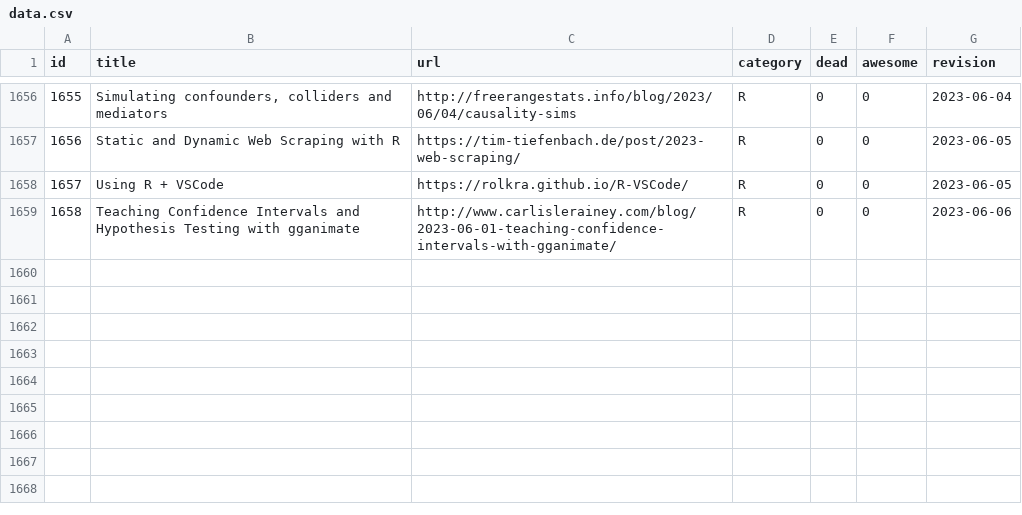
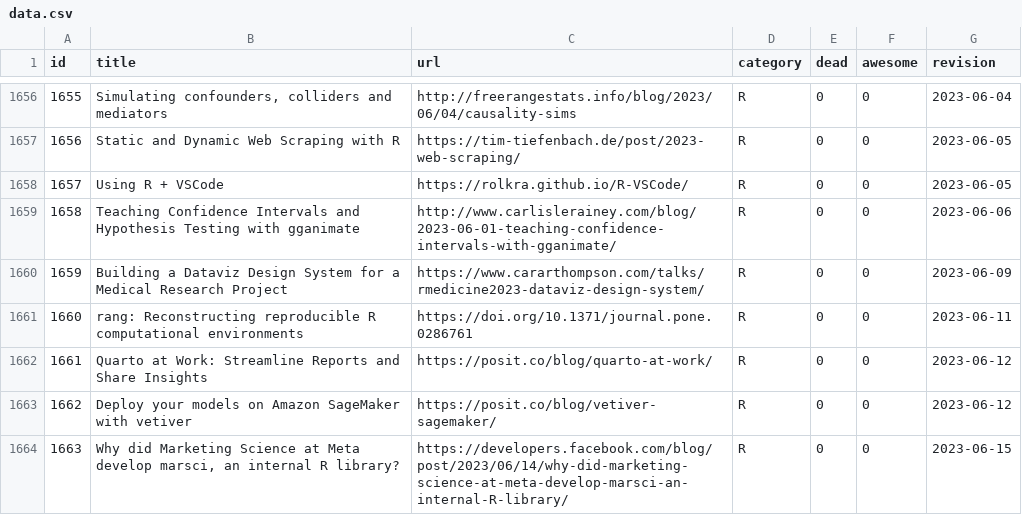
Before and after one commit to erikgahner/awesome-statistics, a CSV file: data.csv, drawn as a sheet; only a part is shown, gaps mark what is left out; the diff names each change by its address in the sheet, - before the commit and + after, or states it on an @@ line.

```diff
--- a/data.csv
+++ b/data.csv
+row 1660: 1659 | Building a Dataviz Design System for a Medical Research Project | https://www.cararthompson.com/talks/rmedicine2023-dataviz-design-system/ | R | 0 | 0 | 2023-06-09
+row 1661: 1660 | rang: Reconstructing reproducible R computational environments | https://doi.org/10.1371/journal.pone.0286761 | R | 0 | 0 | 2023-06-11
+row 1662: 1661 | Quarto at Work: Streamline Reports and Share Insights | https://posit.co/blog/quarto-at-work/ | R | 0 | 0 | 2023-06-12
+row 1663: 1662 | Deploy your models on Amazon SageMaker with vetiver | https://posit.co/blog/vetiver-sagemaker/ | R | 0 | 0 | 2023-06-12
+row 1664: 1663 | Why did Marketing Science at Meta develop marsci, an internal R library? | https://developers.facebook.com/blog/post/2023/06/14/why-did-marketing-science-at-meta-develop-marsci-an-internal-R-library/ | R | 0 | 0 | 2023-06-15
```
Also changed, not shown: 1 other file.
